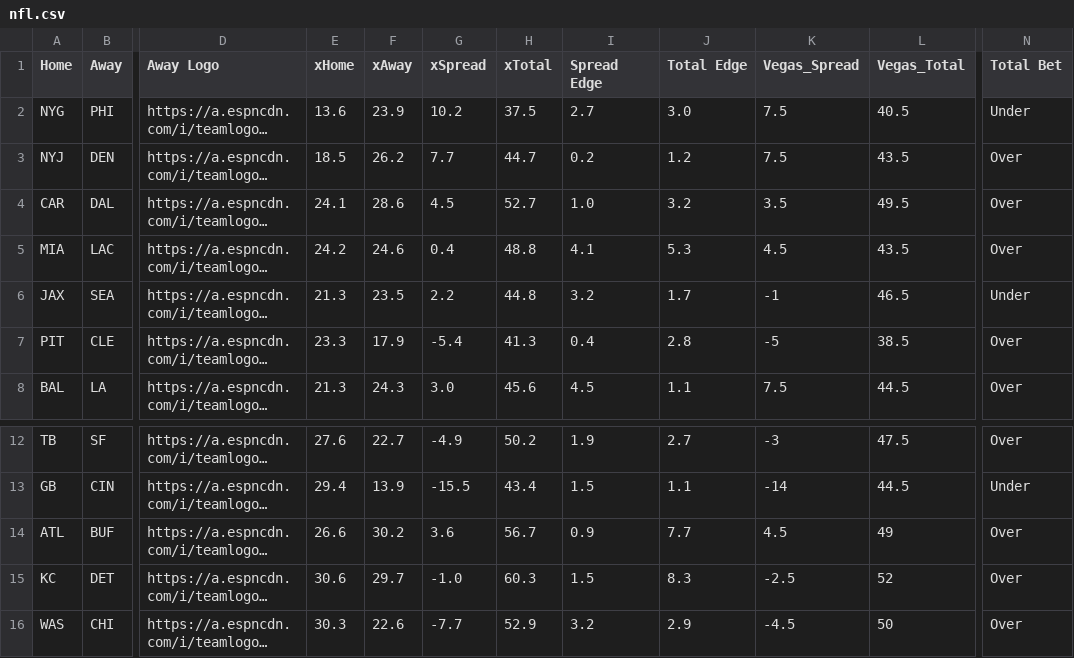
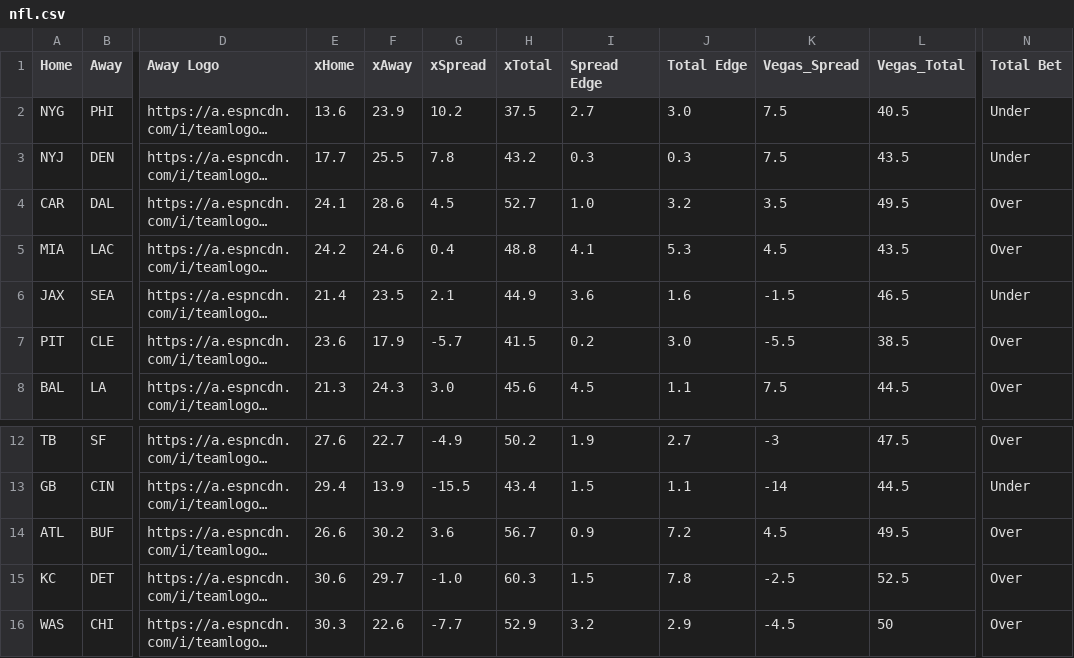
Before and after one commit to UtterLocks/1, a CSV file: data/nfl.csv, drawn as a sheet; only a part is shown, gaps mark what is left out; long unchanged cells end in …; the diff names each change by its address in the sheet, - before the commit and + after, or states it on an @@ line.

Commit message:
Update nfl.csv

```diff
--- a/data/nfl.csv
+++ b/data/nfl.csv
-E3 (xHome): 18.5
+E3 (xHome): 17.7
-F3 (xAway): 26.2
+F3 (xAway): 25.5
-G3 (xSpread): 7.7
+G3 (xSpread): 7.8
-H3 (xTotal): 44.7
+H3 (xTotal): 43.2
-I3 (Spread Edge): 0.2
+I3 (Spread Edge): 0.3
-J3 (Total Edge): 1.2
+J3 (Total Edge): 0.3
-N3 (Total Bet): Over
+N3 (Total Bet): Under
-E6 (xHome): 21.3
+E6 (xHome): 21.4
-G6 (xSpread): 2.2
+G6 (xSpread): 2.1
-H6 (xTotal): 44.8
+H6 (xTotal): 44.9
-I6 (Spread Edge): 3.2
+I6 (Spread Edge): 3.6
-J6 (Total Edge): 1.7
+J6 (Total Edge): 1.6
-K6 (Vegas_Spread): -1
+K6 (Vegas_Spread): -1.5
-E7 (xHome): 23.3
+E7 (xHome): 23.6
-G7 (xSpread): -5.4
+G7 (xSpread): -5.7
-H7 (xTotal): 41.3
+H7 (xTotal): 41.5
-I7 (Spread Edge): 0.4
+I7 (Spread Edge): 0.2
-J7 (Total Edge): 2.8
+J7 (Total Edge): 3.0
-K7 (Vegas_Spread): -5
+K7 (Vegas_Spread): -5.5
-J14 (Total Edge): 7.7
+J14 (Total Edge): 7.2
-L14 (Vegas_Total): 49
+L14 (Vegas_Total): 49.5
-J15 (Total Edge): 8.3
+J15 (Total Edge): 7.8
-L15 (Vegas_Total): 52
+L15 (Vegas_Total): 52.5
```
